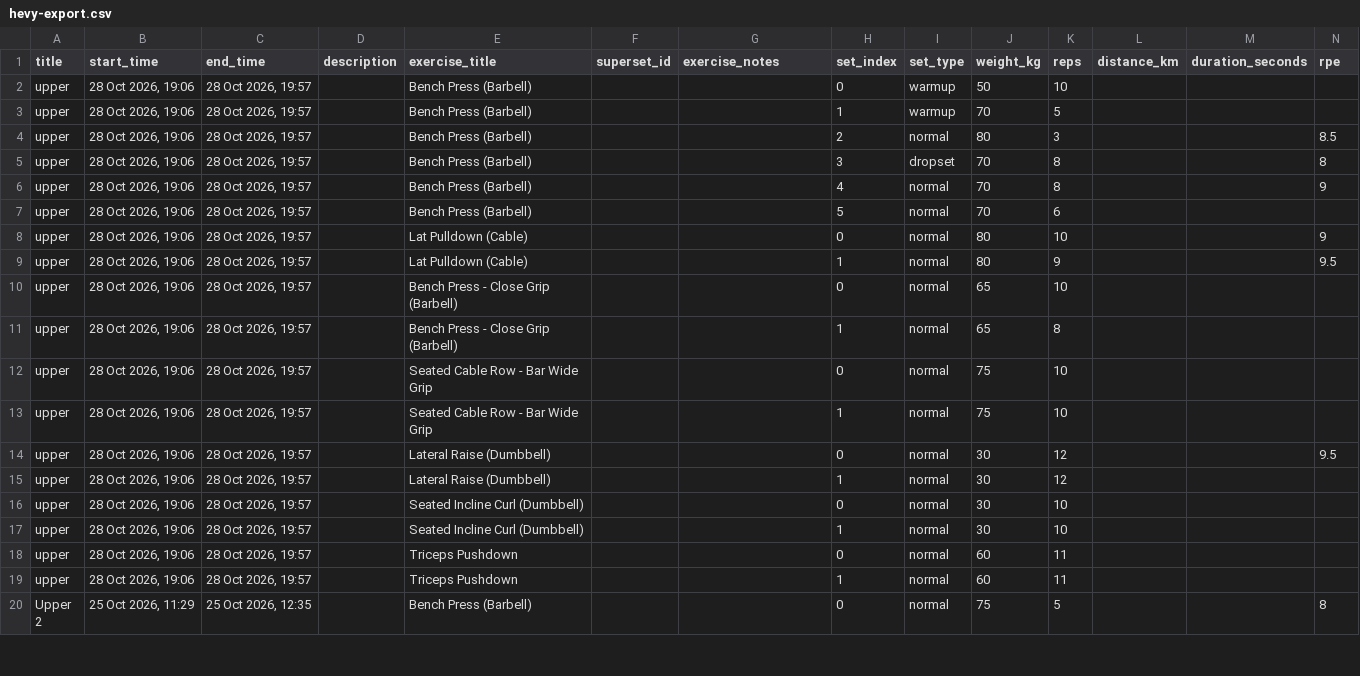
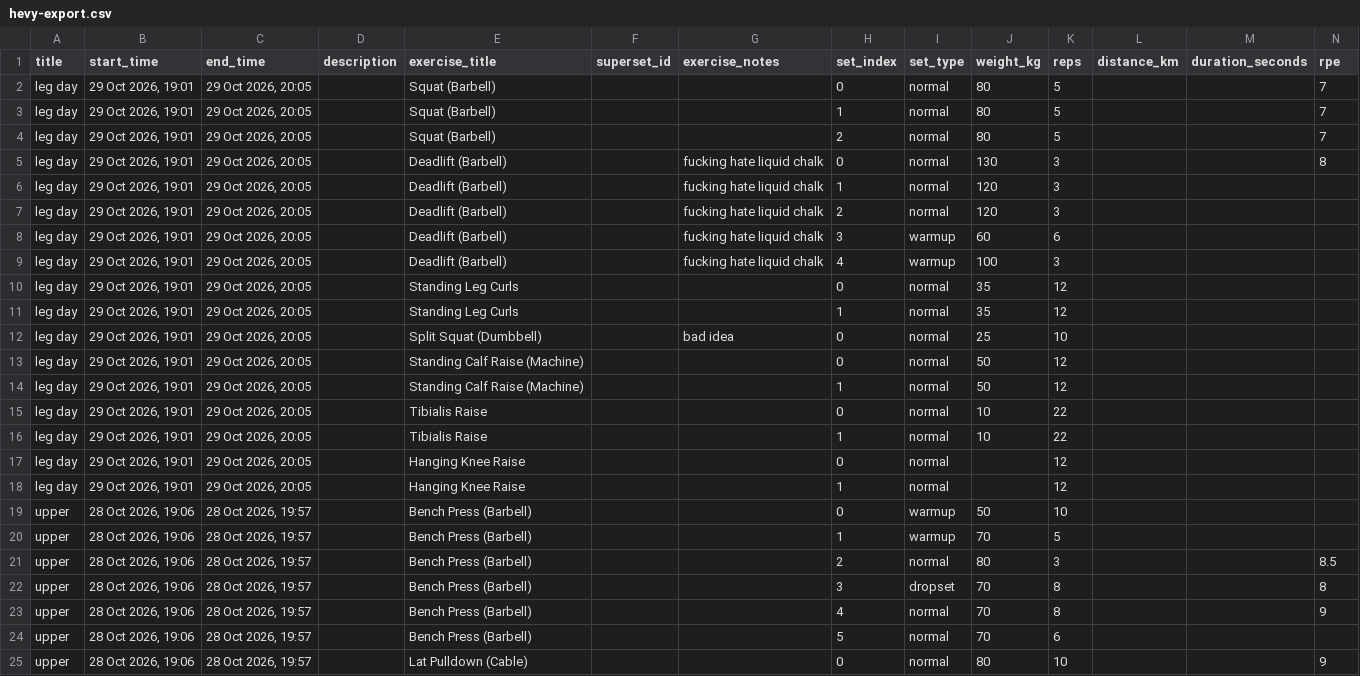
Before and after one commit to saumyamishra654/project-ironman, a CSV file: training/hevy-export.csv, drawn as a sheet; only a part is shown; the shorter side is filled out with more unchanged rows; the diff names each change by its address in the sheet, - before the commit and + after, or states it on an @@ line.

```diff
--- a/training/hevy-export.csv
+++ b/training/hevy-export.csv
+row 2: leg day | 29 Oct 2026, 19:01 | 29 Oct 2026, 20:05 |  | Squat (Barbell) |  |  | 0 | normal | 80 | 5 |  |  | 7
+row 3: leg day | 29 Oct 2026, 19:01 | 29 Oct 2026, 20:05 |  | Squat (Barbell) |  |  | 1 | normal | 80 | 5 |  |  | 7
+row 4: leg day | 29 Oct 2026, 19:01 | 29 Oct 2026, 20:05 |  | Squat (Barbell) |  |  | 2 | normal | 80 | 5 |  |  | 7
+row 5: leg day | 29 Oct 2026, 19:01 | 29 Oct 2026, 20:05 |  | Deadlift (Barbell) |  | fucking hate liquid chalk | 0 | normal | 130 | 3 |  |  | 8
+row 6: leg day | 29 Oct 2026, 19:01 | 29 Oct 2026, 20:05 |  | Deadlift (Barbell) |  | fucking hate liquid chalk | 1 | normal | 120 | 3
+row 7: leg day | 29 Oct 2026, 19:01 | 29 Oct 2026, 20:05 |  | Deadlift (Barbell) |  | fucking hate liquid chalk | 2 | normal | 120 | 3
+row 8: leg day | 29 Oct 2026, 19:01 | 29 Oct 2026, 20:05 |  | Deadlift (Barbell) |  | fucking hate liquid chalk | 3 | warmup | 60 | 6
+row 9: leg day | 29 Oct 2026, 19:01 | 29 Oct 2026, 20:05 |  | Deadlift (Barbell) |  | fucking hate liquid chalk | 4 | warmup | 100 | 3
+row 10: leg day | 29 Oct 2026, 19:01 | 29 Oct 2026, 20:05 |  | Standing Leg Curls |  |  | 0 | normal | 35 | 12
+row 11: leg day | 29 Oct 2026, 19:01 | 29 Oct 2026, 20:05 |  | Standing Leg Curls |  |  | 1 | normal | 35 | 12
+row 12: leg day | 29 Oct 2026, 19:01 | 29 Oct 2026, 20:05 |  | Split Squat (Dumbbell) |  | bad idea | 0 | normal | 25 | 10
+row 13: leg day | 29 Oct 2026, 19:01 | 29 Oct 2026, 20:05 |  | Standing Calf Raise (Machine) |  |  | 0 | normal | 50 | 12
+row 14: leg day | 29 Oct 2026, 19:01 | 29 Oct 2026, 20:05 |  | Standing Calf Raise (Machine) |  |  | 1 | normal | 50 | 12
+row 15: leg day | 29 Oct 2026, 19:01 | 29 Oct 2026, 20:05 |  | Tibialis Raise |  |  | 0 | normal | 10 | 22
+row 16: leg day | 29 Oct 2026, 19:01 | 29 Oct 2026, 20:05 |  | Tibialis Raise |  |  | 1 | normal | 10 | 22
+row 17: leg day | 29 Oct 2026, 19:01 | 29 Oct 2026, 20:05 |  | Hanging Knee Raise |  |  | 0 | normal |  | 12
+row 18: leg day | 29 Oct 2026, 19:01 | 29 Oct 2026, 20:05 |  | Hanging Knee Raise |  |  | 1 | normal |  | 12
```
Also changed, not shown: 3 other files.
